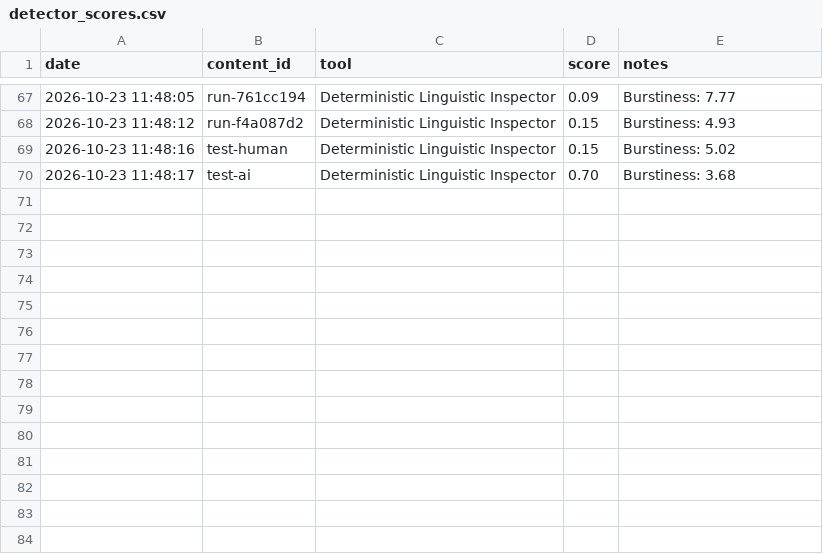
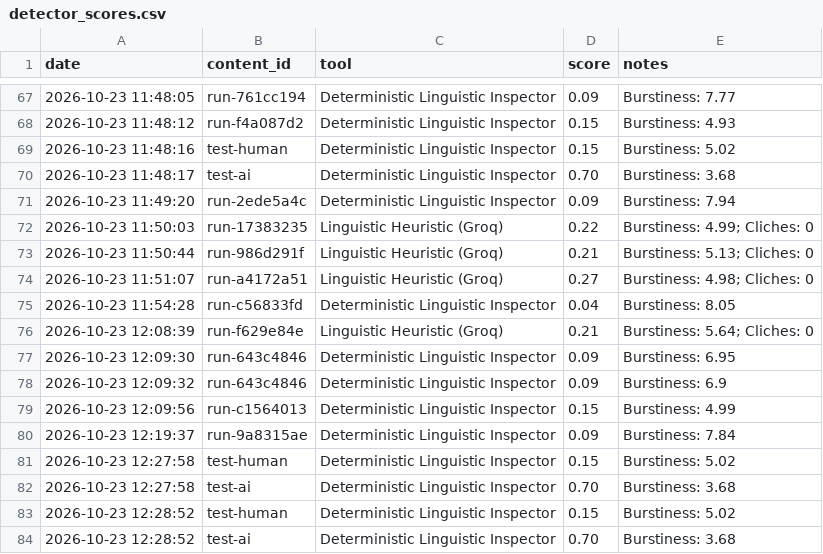
Before and after one commit to Gautamgoyal1/content-agent, a CSV file: evals/detector_scores.csv, drawn as a sheet; only a part is shown, gaps mark what is left out.

```diff
--- a/evals/detector_scores.csv
+++ b/evals/detector_scores.csv
@@ -70 +70,15 @@ date,content_id,tool,score,notes
 2026-10-23 11:48:17,test-ai,Deterministic Linguistic Inspector,0.70,Burstiness: 3.68
+2026-10-23 11:49:20,run-2ede5a4c,Deterministic Linguistic Inspector,0.09,Burstiness: 7.94
+2026-10-23 11:50:03,run-17383235,Linguistic Heuristic (Groq),0.22,Burstiness: 4.99; Cliches: 0
+2026-10-23 11:50:44,run-986d291f,Linguistic Heuristic (Groq),0.21,Burstiness: 5.13; Cliches: 0
+2026-10-23 11:51:07,run-a4172a51,Linguistic Heuristic (Groq),0.27,Burstiness: 4.98; Cliches: 0
+2026-10-23 11:54:28,run-c56833fd,Deterministic Linguistic Inspector,0.04,Burstiness: 8.05
+2026-10-23 12:08:39,run-f629e84e,Linguistic Heuristic (Groq),0.21,Burstiness: 5.64; Cliches: 0
+2026-10-23 12:09:30,run-643c4846,Deterministic Linguistic Inspector,0.09,Burstiness: 6.95
+2026-10-23 12:09:32,run-643c4846,Deterministic Linguistic Inspector,0.09,Burstiness: 6.9
+2026-10-23 12:09:56,run-c1564013,Deterministic Linguistic Inspector,0.15,Burstiness: 4.99
+2026-10-23 12:19:37,run-9a8315ae,Deterministic Linguistic Inspector,0.09,Burstiness: 7.84
+2026-10-23 12:27:58,test-human,Deterministic Linguistic Inspector,0.15,Burstiness: 5.02
+2026-10-23 12:27:58,test-ai,Deterministic Linguistic Inspector,0.70,Burstiness: 3.68
+2026-10-23 12:28:52,test-human,Deterministic Linguistic Inspector,0.15,Burstiness: 5.02
+2026-10-23 12:28:52,test-ai,Deterministic Linguistic Inspector,0.70,Burstiness: 3.68
```
Also changed, not shown: 6 other files.
